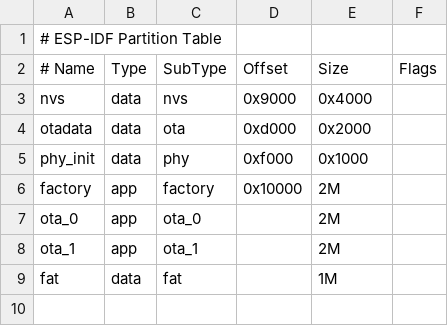
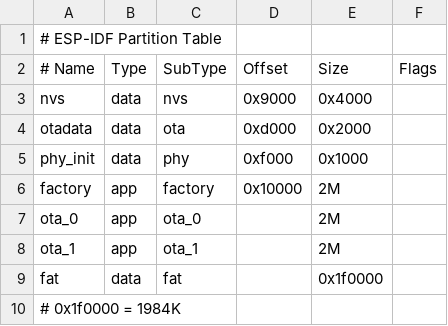
Before and after one commit to welt-03/Elysia_book, a CSV file: partitions.csv, drawn as a sheet.

```diff
--- a/partitions.csv
+++ b/partitions.csv
@@ -8,2 +8,3 @@ ota_0,app,ota_0,,2M,,
 ota_1,app,ota_1,,2M,,
-fat,data,fat,,1M,,
+fat,data,fat,,0x1f0000,,
+# 0x1f0000 = 1984K
```
Also changed, not shown: 5 other files.
